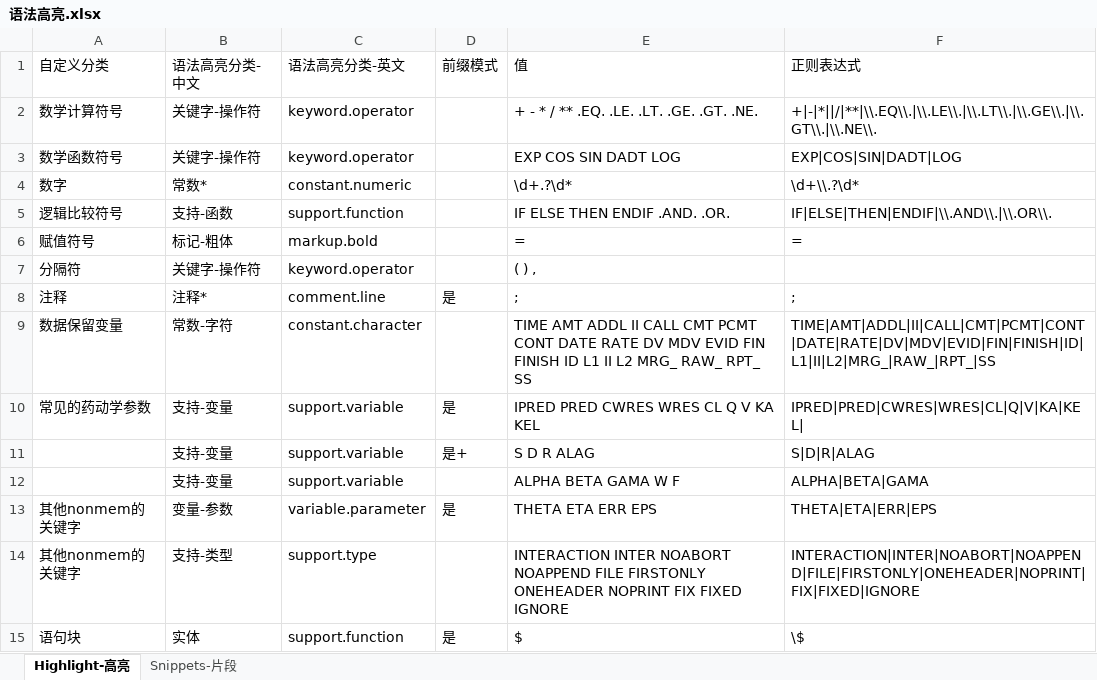
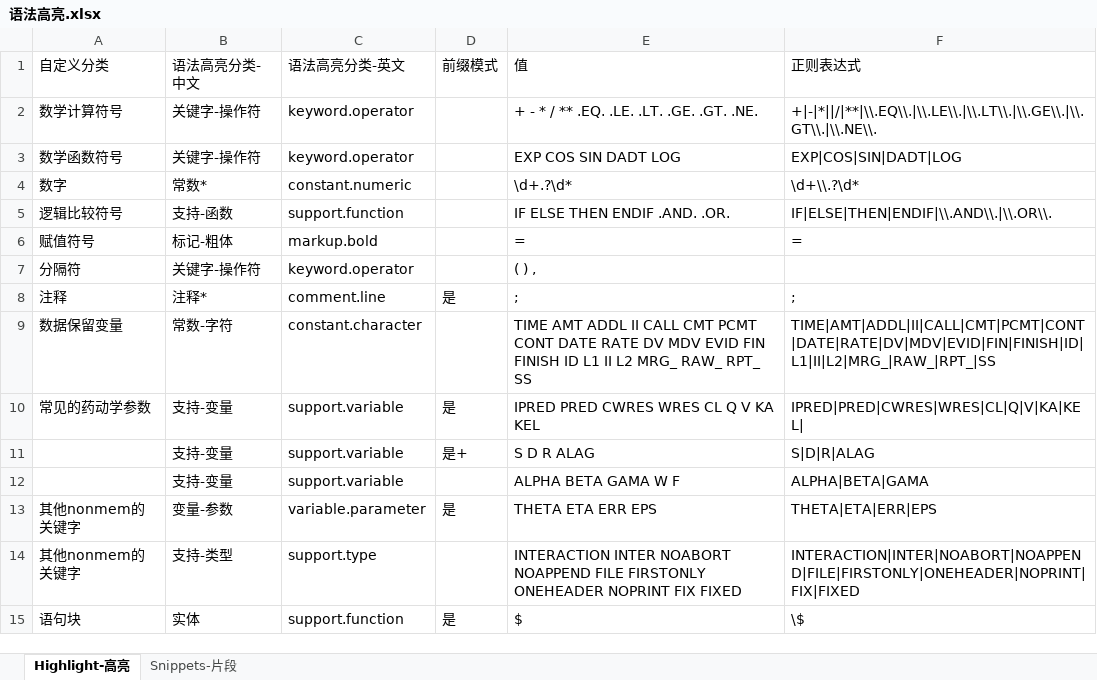
Before and after one commit to s0521/nonmem_cn, an Excel workbook: 语法高亮.xlsx, sheet Highlight-高亮, drawn as a sheet; values as stored, in another font and other column widths than the file's, no borders; the diff names each change by its address in the sheet, - before the commit and + after, or states it on an @@ line.

```diff
--- a/语法高亮.xlsx (sheet Highlight-高亮)
+++ b/语法高亮.xlsx (sheet Highlight-高亮)
-E14 (值): …FIX FIXED IGNORE
+E14 (值): …FIX FIXED
-F14 (正则表达式): INTERACTION|INTER|NOABORT|NOAPPEND|FILE|FIRSTONLY|ONEHEADER|NOPRINT|FIX|FIXED|IGNORE
+F14 (正则表达式): INTERACTION|INTER|NOABORT|NOAPPEND|FILE|FIRSTONLY|ONEHEADER|NOPRINT|FIX|FIXED
```
Also changed, not shown: sheet Snippets-片段, 3 other files.
